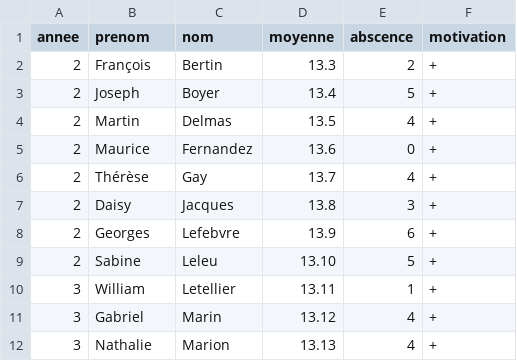
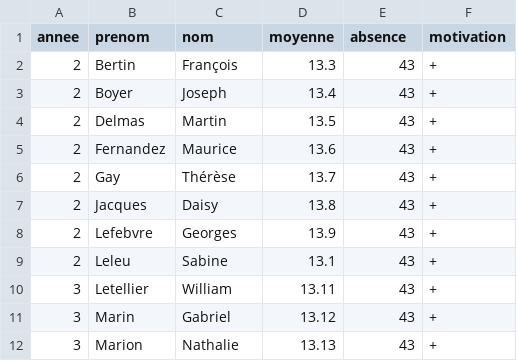
Before and after one commit to dujardint/sae2.01tutorat, a CSV file: res/tuteur.csv, drawn as a sheet; only a part is shown; the diff covers the shown part only.

```diff
--- a/res/tuteur.csv
+++ b/res/tuteur.csv
@@ -1,12 +1,12 @@
-annee;prenom;nom;moyenne;abscence;motivation
-2;François;Bertin;13.3;2;+
-2;Joseph;Boyer;13.4;5;+
-2;Martin;Delmas;13.5;4;+
-2;Maurice;Fernandez;13.6;0;+
-2;Thérèse;Gay;13.7;4;+
-2;Daisy;Jacques;13.8;3;+
-2;Georges;Lefebvre;13.9;6;+
-2;Sabine;Leleu;13.10;5;+
-3;William;Letellier;13.11;1;+
-3;Gabriel;Marin;13.12;4;+
-3;Nathalie;Marion;13.13;4;+
+annee;prenom;nom;moyenne;absence;motivation
+2;Bertin;François;13.3;43;+
+2;Boyer;Joseph;13.4;43;+
+2;Delmas;Martin;13.5;43;+
+2;Fernandez;Maurice;13.6;43;+
+2;Gay;Thérèse;13.7;43;+
+2;Jacques;Daisy;13.8;43;+
+2;Lefebvre;Georges;13.9;43;+
+2;Leleu;Sabine;13.1;43;+
+3;Letellier;William;13.11;43;+
+3;Marin;Gabriel;13.12;43;+
+3;Marion;Nathalie;13.13;43;+
```
Also changed, not shown: 12 edited cells elsewhere in this file, res/tutore.csv, 4 other files.
